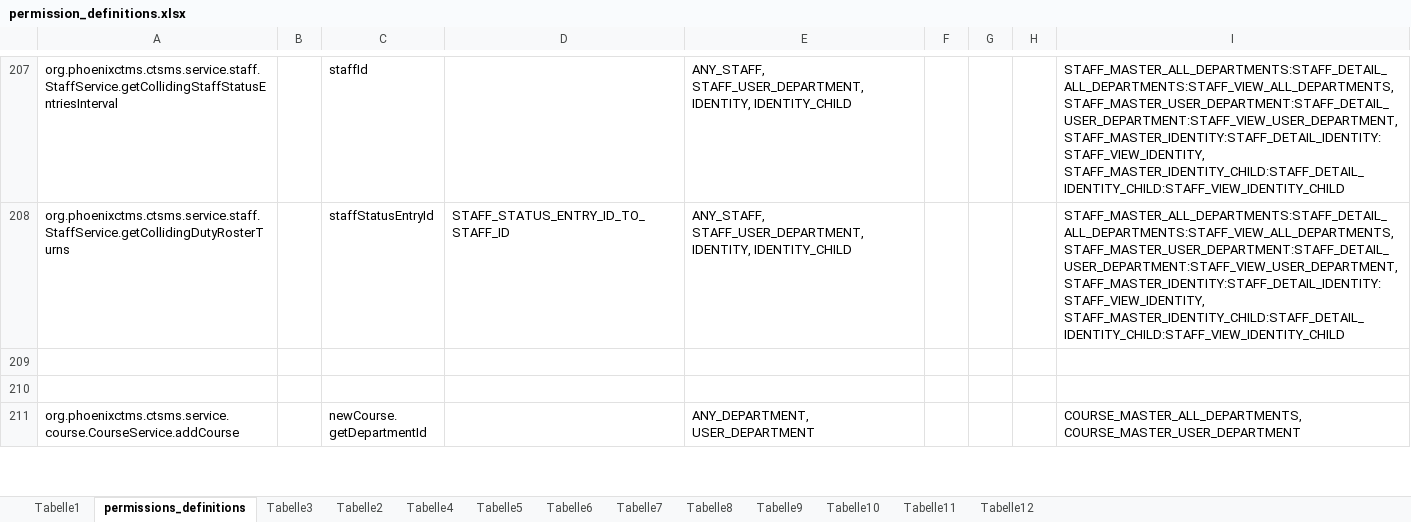
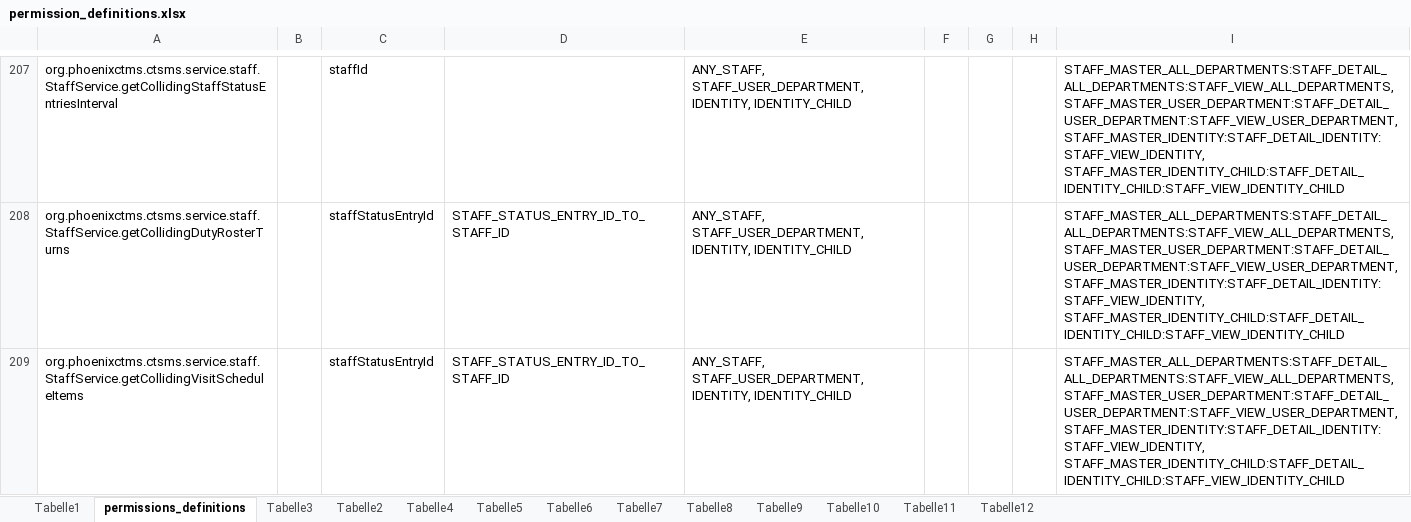
Before and after one commit to rkrenn/master-data, an Excel workbook: permission_definitions.xlsx, sheet permissions_definitions, drawn as a sheet; only a part is shown, gaps mark what is left out; the shorter side is filled out with more unchanged rows; values as stored, in another font and other column widths than the file's, no borders; the diff covers the shown part only; the diff names each change by its address in the sheet, - before the commit and + after, or states it on an @@ line.

Commit message:
permissions for staff status vs. visit schedule collisions methods

```diff
--- a/permission_definitions.xlsx (sheet permissions_definitions)
+++ b/permission_definitions.xlsx (sheet permissions_definitions)
-row 209: (empty)
+row 209: org.phoenixctms.ctsms.service.staff.StaffService.getCollidingVisitScheduleItems |  | staffStatusEntryId | STAFF_STATUS_ENTRY_ID_TO_STAFF_ID | ANY_STAFF, STAFF_USER_DEPARTMENT, IDENTITY, IDENTITY_CHILD |  |  |  | STAFF_MASTER_ALL_DEPARTMENTS:STAFF_DETAIL_ALL_DEPARTMENTS:STAFF_VIEW_ALL_DEPARTMENTS, STAFF_MASTER_USER_DEPARTMENT:STAFF_DETAIL_USER_DEPARTMENT:STAFF_VIEW_USER_DEPARTMENT, STAFF_MASTER_IDENTITY:STAFF_DETAIL_IDENTITY:STAFF_VIEW_IDENTITY, STAFF_MASTER_IDENTITY_CHILD:STAFF_DETAIL_IDENTITY_CHILD:STAFF_VIEW_IDENTITY_CHILD
```
Also changed, not shown: 3 added rows elsewhere in this sheet, 1 other file.
